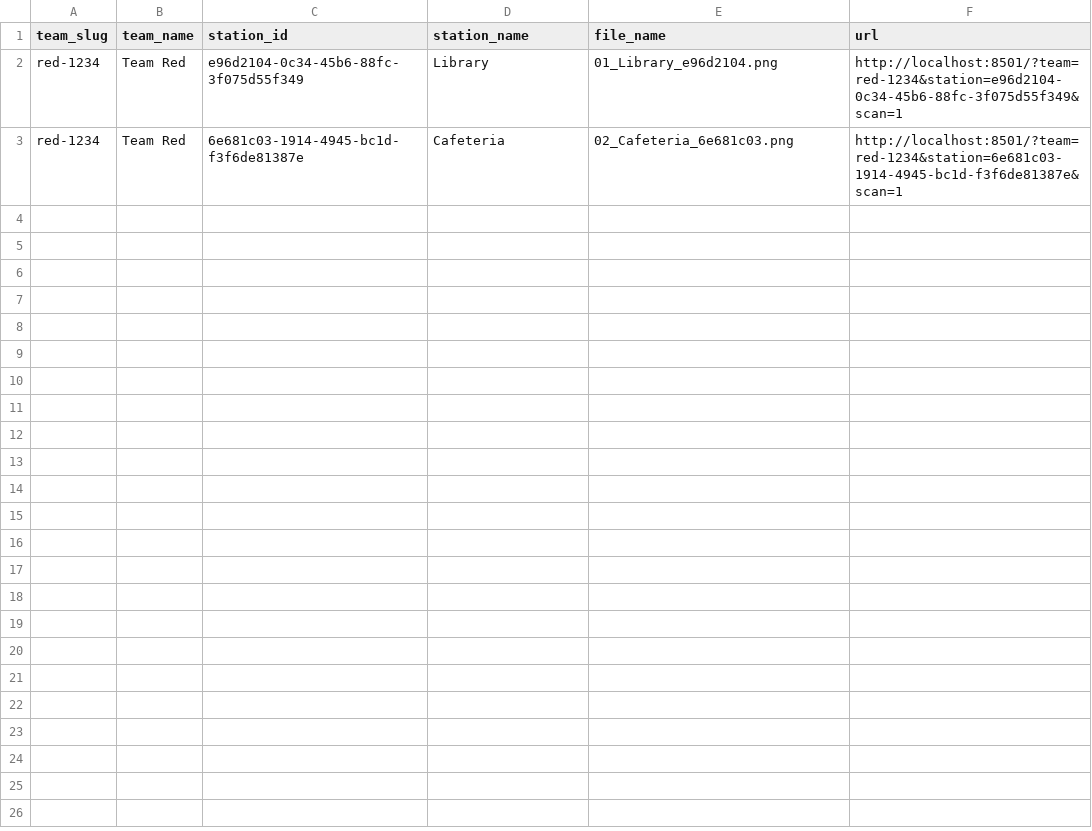
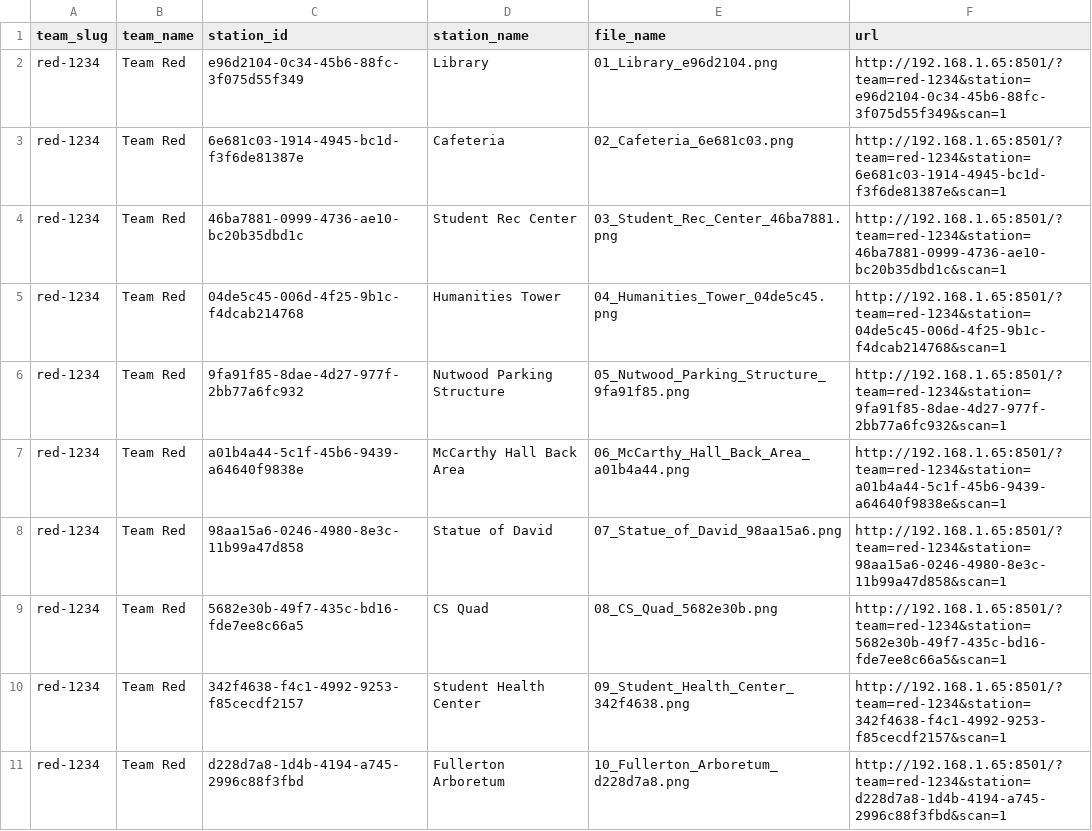
Before and after one commit to bebopkenny/tuffy-hunt, a CSV file: qr_out/red-1234/manifest.csv, drawn as a sheet.

Commit message:
End to end working for red team. I was able to scan the qr code on my phone and get 10 points for it.

```diff
--- a/qr_out/red-1234/manifest.csv
+++ b/qr_out/red-1234/manifest.csv
@@ -1,3 +1,11 @@
 team_slug,team_name,station_id,station_name,file_name,url
-red-1234,"Team Red",e96d2104-0c34-45b6-88fc-3f075d55f349,"Library",01_Library_e96d2104.png,http://localhost:8501/?team=red-1234&station=e96d2104-0c34-45b6-88fc-3f075d55f349&scan=1
-red-1234,"Team Red",6e681c03-1914-4945-bc1d-f3f6de81387e,"Cafeteria",02_Cafeteria_6e681c03.png,http://localhost:8501/?team=red-1234&station=6e681c03-1914-4945-bc1d-f3f6de81387e&scan=1
+red-1234,"Team Red",e96d2104-0c34-45b6-88fc-3f075d55f349,"Library",01_Library_e96d2104.png,http://192.168.1.65:8501/?team=red-1234&station=e96d2104-0c34-45b6-88fc-3f075d55f349&scan=1
+red-1234,"Team Red",6e681c03-1914-4945-bc1d-f3f6de81387e,"Cafeteria",02_Cafeteria_6e681c03.png,http://192.168.1.65:8501/?team=red-1234&station=6e681c03-1914-4945-bc1d-f3f6de81387e&scan=1
+red-1234,"Team Red",46ba7881-0999-4736-ae10-bc20b35dbd1c,"Student Rec Center",03_Student_Rec_Center_46ba7881.png,http://192.168.1.65:8501/?team=red-1234&station=46ba7881-0999-4736-ae10-bc20b35dbd1c&scan=1
+red-1234,"Team Red",04de5c45-006d-4f25-9b1c-f4dcab214768,"Humanities Tower",04_Humanities_Tower_04de5c45.png,http://192.168.1.65:8501/?team=red-1234&station=04de5c45-006d-4f25-9b1c-f4dcab214768&scan=1
+red-1234,"Team Red",9fa91f85-8dae-4d27-977f-2bb77a6fc932,"Nutwood Parking Structure",05_Nutwood_Parking_Structure_9fa91f85.png,http://192.168.1.65:8501/?team=red-1234&station=9fa91f85-8dae-4d27-977f-2bb77a6fc932&scan=1
+red-1234,"Team Red",a01b4a44-5c1f-45b6-9439-a64640f9838e,"McCarthy Hall Back Area",06_McCarthy_Hall_Back_Area_a01b4a44.png,http://192.168.1.65:8501/?team=red-1234&station=a01b4a44-5c1f-45b6-9439-a64640f9838e&scan=1
+red-1234,"Team Red",98aa15a6-0246-4980-8e3c-11b99a47d858,"Statue of David",07_Statue_of_David_98aa15a6.png,http://192.168.1.65:8501/?team=red-1234&station=98aa15a6-0246-4980-8e3c-11b99a47d858&scan=1
+red-1234,"Team Red",5682e30b-49f7-435c-bd16-fde7ee8c66a5,"CS Quad",08_CS_Quad_5682e30b.png,http://192.168.1.65:8501/?team=red-1234&station=5682e30b-49f7-435c-bd16-fde7ee8c66a5&scan=1
+red-1234,"Team Red",342f4638-f4c1-4992-9253-f85cecdf2157,"Student Health Center",09_Student_Health_Center_342f4638.png,http://192.168.1.65:8501/?team=red-1234&station=342f4638-f4c1-4992-9253-f85cecdf2157&scan=1
+red-1234,"Team Red",d228d7a8-1d4b-4194-a745-2996c88f3fbd,"Fullerton Arboretum",10_Fullerton_Arboretum_d228d7a8.png,http://192.168.1.65:8501/?team=red-1234&station=d228d7a8-1d4b-4194-a745-2996c88f3fbd&scan=1
```
Also changed, not shown: 12 other files.
